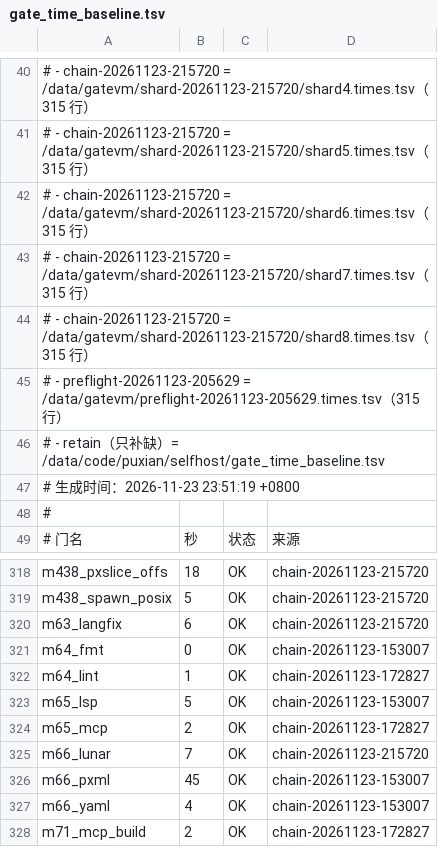
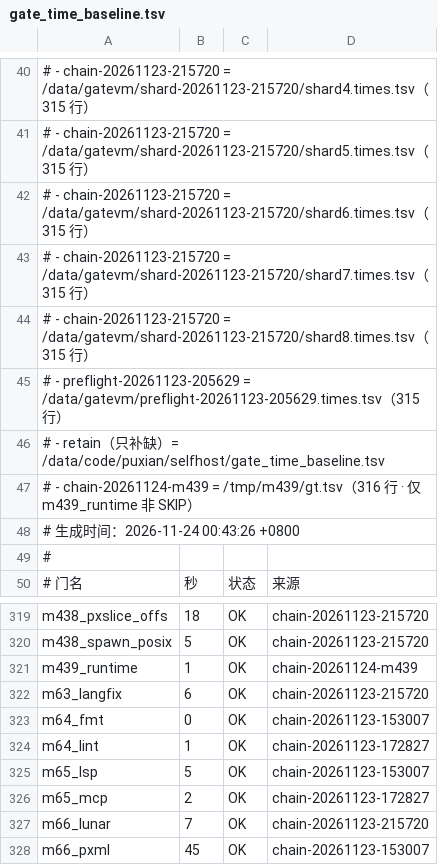
Before and after one commit to NanzhanGroup/PuXian, a TSV file: selfhost/gate_time_baseline.tsv, drawn as a sheet; only a part is shown, gaps mark what is left out; the shorter side is filled out with more unchanged rows.

```diff
--- a/selfhost/gate_time_baseline.tsv
+++ b/selfhost/gate_time_baseline.tsv
@@ -46,3 +46,4 @@
 #   - retain（只补缺）= /data/code/puxian/selfhost/gate_time_baseline.tsv
-# 生成时间：2026-11-23 23:51:19 +0800
+#   - chain-20261124-m439 = /tmp/m439/gt.tsv（316 行 · 仅 m439_runtime 非 SKIP）
+# 生成时间：2026-11-24 00:43:26 +0800
 #
@@ -319,2 +320,3 @@ m438_pxslice_offs	18	OK	chain-20261123-215720
 m438_spawn_posix	5	OK	chain-20261123-215720
+m439_runtime	1	OK	chain-20261124-m439
 m63_langfix	6	OK	chain-20261123-215720
```
Also changed, not shown: 27 other files.
